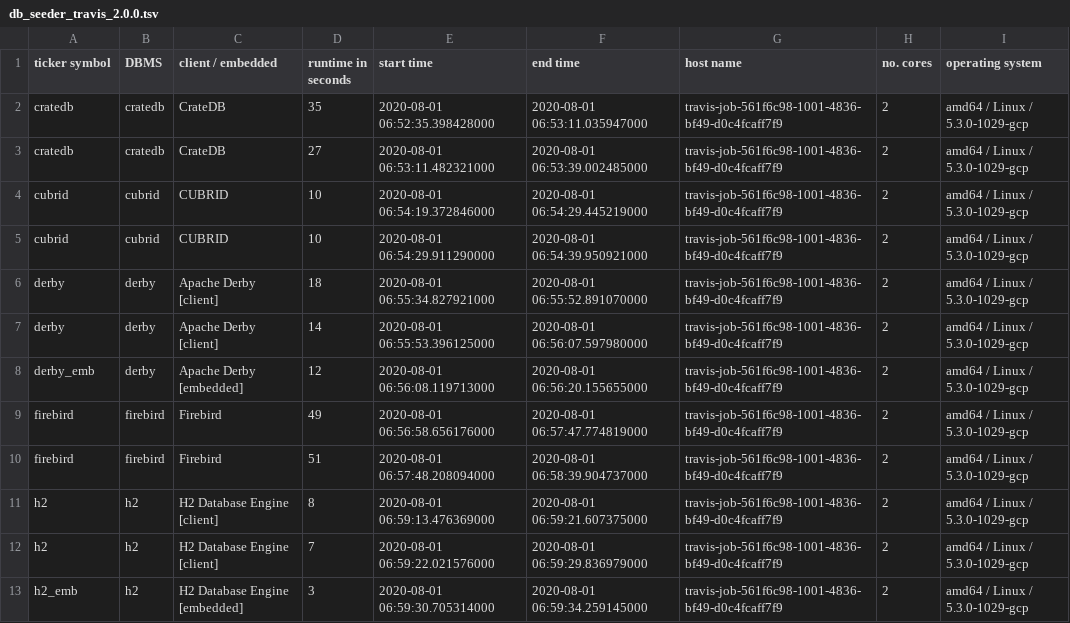
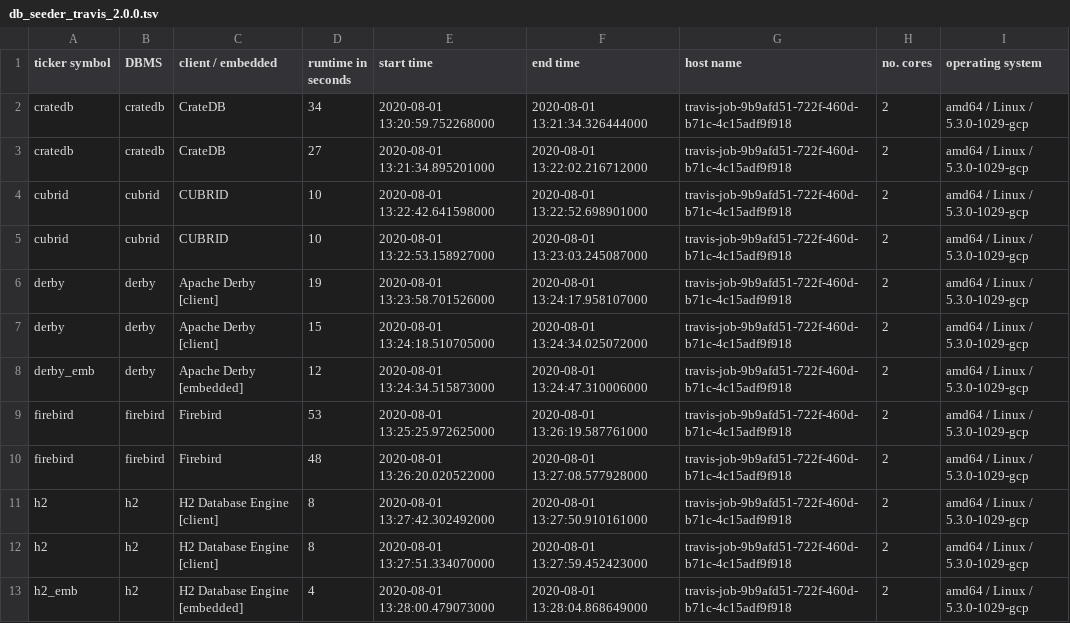
Before and after one commit to KonnexionsGmbH/db_seeder, a TSV file: statistics/db_seeder_travis_2.0.0.tsv, drawn as a sheet; only a part is shown; the diff covers the shown part only.

Commit message:
Travis update: 01.08.2020 13:56:04 (Build 269)
[skip ci]

```diff
--- a/statistics/db_seeder_travis_2.0.0.tsv
+++ b/statistics/db_seeder_travis_2.0.0.tsv
@@ -1,13 +1,13 @@
 ticker symbol	DBMS	client / embedded	runtime in seconds	start time	end time	host name	no. cores	operating system
-cratedb	cratedb	CrateDB	35	2020-08-01 06:52:35.398428000	2020-08-01 06:53:11.035947000	travis-job-561f6c98-1001-4836-bf49-d0c4fcaff7f9	2	amd64 / Linux / 5.3.0-1029-gcp
-cratedb	cratedb	CrateDB	27	2020-08-01 06:53:11.482321000	2020-08-01 06:53:39.002485000	travis-job-561f6c98-1001-4836-bf49-d0c4fcaff7f9	2	amd64 / Linux / 5.3.0-1029-gcp
-cubrid	cubrid	CUBRID	10	2020-08-01 06:54:19.372846000	2020-08-01 06:54:29.445219000	travis-job-561f6c98-1001-4836-bf49-d0c4fcaff7f9	2	amd64 / Linux / 5.3.0-1029-gcp
-cubrid	cubrid	CUBRID	10	2020-08-01 06:54:29.911290000	2020-08-01 06:54:39.950921000	travis-job-561f6c98-1001-4836-bf49-d0c4fcaff7f9	2	amd64 / Linux / 5.3.0-1029-gcp
-derby	derby	Apache Derby [client]	18	2020-08-01 06:55:34.827921000	2020-08-01 06:55:52.891070000	travis-job-561f6c98-1001-4836-bf49-d0c4fcaff7f9	2	amd64 / Linux / 5.3.0-1029-gcp
-derby	derby	Apache Derby [client]	14	2020-08-01 06:55:53.396125000	2020-08-01 06:56:07.597980000	travis-job-561f6c98-1001-4836-bf49-d0c4fcaff7f9	2	amd64 / Linux / 5.3.0-1029-gcp
-derby_emb	derby	Apache Derby [embedded]	12	2020-08-01 06:56:08.119713000	2020-08-01 06:56:20.155655000	travis-job-561f6c98-1001-4836-bf49-d0c4fcaff7f9	2	amd64 / Linux / 5.3.0-1029-gcp
-firebird	firebird	Firebird	49	2020-08-01 06:56:58.656176000	2020-08-01 06:57:47.774819000	travis-job-561f6c98-1001-4836-bf49-d0c4fcaff7f9	2	amd64 / Linux / 5.3.0-1029-gcp
-firebird	firebird	Firebird	51	2020-08-01 06:57:48.208094000	2020-08-01 06:58:39.904737000	travis-job-561f6c98-1001-4836-bf49-d0c4fcaff7f9	2	amd64 / Linux / 5.3.0-1029-gcp
-h2	h2	H2 Database Engine [client]	8	2020-08-01 06:59:13.476369000	2020-08-01 06:59:21.607375000	travis-job-561f6c98-1001-4836-bf49-d0c4fcaff7f9	2	amd64 / Linux / 5.3.0-1029-gcp
-h2	h2	H2 Database Engine [client]	7	2020-08-01 06:59:22.021576000	2020-08-01 06:59:29.836979000	travis-job-561f6c98-1001-4836-bf49-d0c4fcaff7f9	2	amd64 / Linux / 5.3.0-1029-gcp
-h2_emb	h2	H2 Database Engine [embedded]	3	2020-08-01 06:59:30.705314000	2020-08-01 06:59:34.259145000	travis-job-561f6c98-1001-4836-bf49-d0c4fcaff7f9	2	amd64 / Linux / 5.3.0-1029-gcp
+cratedb	cratedb	CrateDB	34	2020-08-01 13:20:59.752268000	2020-08-01 13:21:34.326444000	travis-job-9b9afd51-722f-460d-b71c-4c15adf9f918	2	amd64 / Linux / 5.3.0-1029-gcp
+cratedb	cratedb	CrateDB	27	2020-08-01 13:21:34.895201000	2020-08-01 13:22:02.216712000	travis-job-9b9afd51-722f-460d-b71c-4c15adf9f918	2	amd64 / Linux / 5.3.0-1029-gcp
+cubrid	cubrid	CUBRID	10	2020-08-01 13:22:42.641598000	2020-08-01 13:22:52.698901000	travis-job-9b9afd51-722f-460d-b71c-4c15adf9f918	2	amd64 / Linux / 5.3.0-1029-gcp
+cubrid	cubrid	CUBRID	10	2020-08-01 13:22:53.158927000	2020-08-01 13:23:03.245087000	travis-job-9b9afd51-722f-460d-b71c-4c15adf9f918	2	amd64 / Linux / 5.3.0-1029-gcp
+derby	derby	Apache Derby [client]	19	2020-08-01 13:23:58.701526000	2020-08-01 13:24:17.958107000	travis-job-9b9afd51-722f-460d-b71c-4c15adf9f918	2	amd64 / Linux / 5.3.0-1029-gcp
+derby	derby	Apache Derby [client]	15	2020-08-01 13:24:18.510705000	2020-08-01 13:24:34.025072000	travis-job-9b9afd51-722f-460d-b71c-4c15adf9f918	2	amd64 / Linux / 5.3.0-1029-gcp
+derby_emb	derby	Apache Derby [embedded]	12	2020-08-01 13:24:34.515873000	2020-08-01 13:24:47.310006000	travis-job-9b9afd51-722f-460d-b71c-4c15adf9f918	2	amd64 / Linux / 5.3.0-1029-gcp
+firebird	firebird	Firebird	53	2020-08-01 13:25:25.972625000	2020-08-01 13:26:19.587761000	travis-job-9b9afd51-722f-460d-b71c-4c15adf9f918	2	amd64 / Linux / 5.3.0-1029-gcp
+firebird	firebird	Firebird	48	2020-08-01 13:26:20.020522000	2020-08-01 13:27:08.577928000	travis-job-9b9afd51-722f-460d-b71c-4c15adf9f918	2	amd64 / Linux / 5.3.0-1029-gcp
+h2	h2	H2 Database Engine [client]	8	2020-08-01 13:27:42.302492000	2020-08-01 13:27:50.910161000	travis-job-9b9afd51-722f-460d-b71c-4c15adf9f918	2	amd64 / Linux / 5.3.0-1029-gcp
+h2	h2	H2 Database Engine [client]	8	2020-08-01 13:27:51.334070000	2020-08-01 13:27:59.452423000	travis-job-9b9afd51-722f-460d-b71c-4c15adf9f918	2	amd64 / Linux / 5.3.0-1029-gcp
+h2_emb	h2	H2 Database Engine [embedded]	4	2020-08-01 13:28:00.479073000	2020-08-01 13:28:04.868649000	travis-job-9b9afd51-722f-460d-b71c-4c15adf9f918	2	amd64 / Linux / 5.3.0-1029-gcp
```
Also changed, not shown: 81 edited cells elsewhere in this file.
